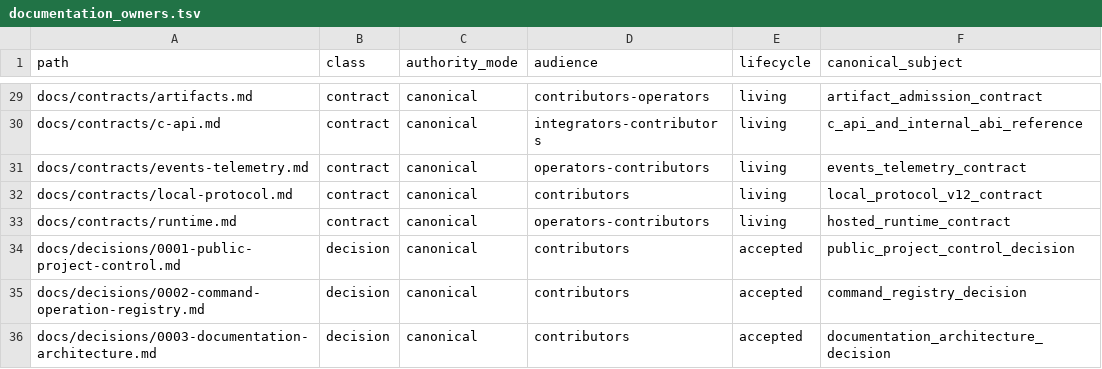
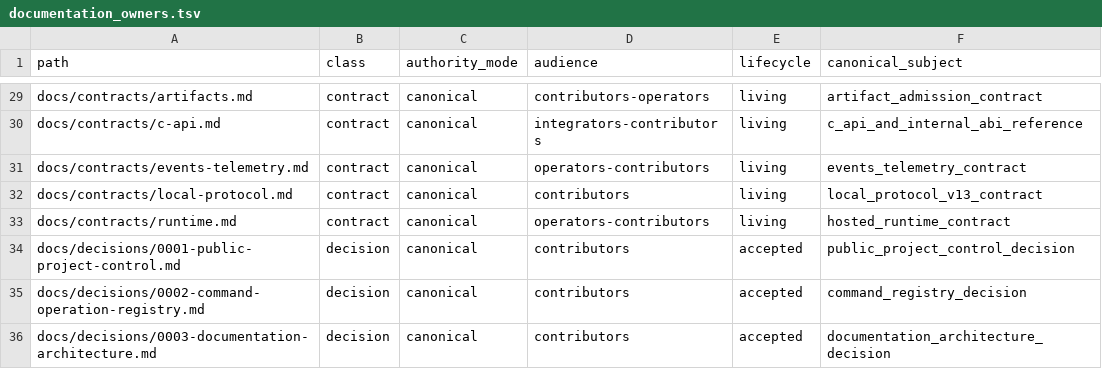
Before and after one commit to yailabs/clori, a TSV file: config/documentation_owners.tsv, drawn as a sheet; only a part is shown, gaps mark what is left out.

```diff
--- a/config/documentation_owners.tsv
+++ b/config/documentation_owners.tsv
@@ -31,3 +31,3 @@ docs/contracts/c-api.md	contract	canonical	integrators-contributors	living	c_api
 docs/contracts/events-telemetry.md	contract	canonical	operators-contributors	living	events_telemetry_contract
-docs/contracts/local-protocol.md	contract	canonical	contributors	living	local_protocol_v12_contract
+docs/contracts/local-protocol.md	contract	canonical	contributors	living	local_protocol_v13_contract
 docs/contracts/runtime.md	contract	canonical	operators-contributors	living	hosted_runtime_contract
```
Also changed, not shown: 26 other files.
